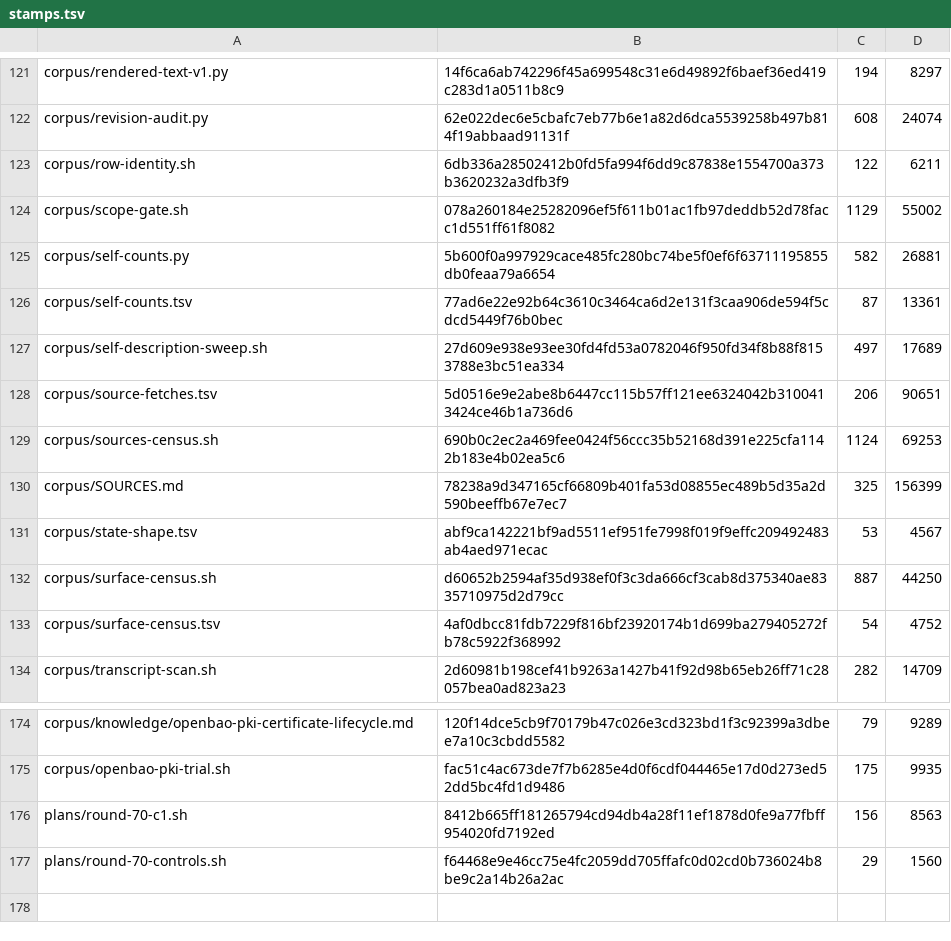
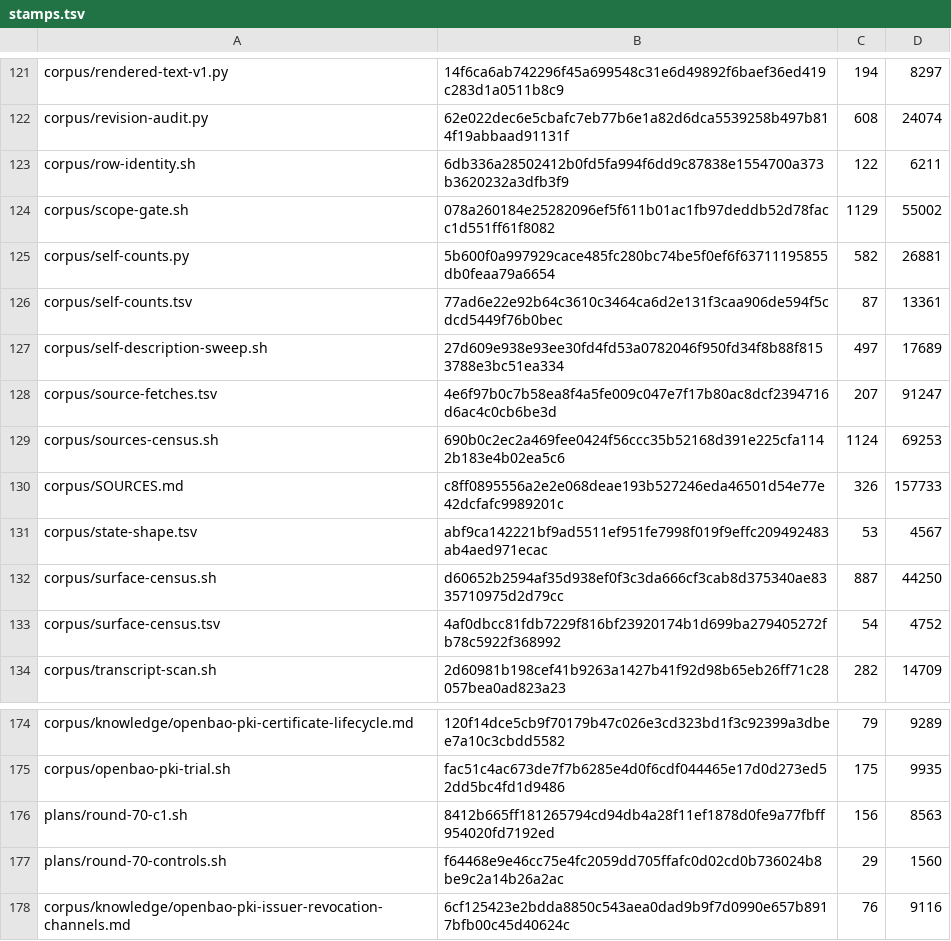
Before and after one commit to VeigaPunk/kagi-shokunin, a TSV file: corpus/stamps.tsv, drawn as a sheet; only a part is shown, gaps mark what is left out.

```diff
--- a/corpus/stamps.tsv
+++ b/corpus/stamps.tsv
@@ -127,5 +127,5 @@ corpus/self-counts.tsv	77ad6e22e92b64c3610c3464ca6d2e131f3caa906de594f5cdcd5449f
 corpus/self-description-sweep.sh	27d609e938e93ee30fd4fd53a0782046f950fd34f8b88f8153788e3bc51ea334	497	17689
-corpus/source-fetches.tsv	5d0516e9e2abe8b6447cc115b57ff121ee6324042b3100413424ce46b1a736d6	206	90651
+corpus/source-fetches.tsv	4e6f97b0c7b58ea8f4a5fe009c047e7f17b80ac8dcf2394716d6ac4c0cb6be3d	207	91247
 corpus/sources-census.sh	690b0c2ec2a469fee0424f56ccc35b52168d391e225cfa1142b183e4b02ea5c6	1124	69253
-corpus/SOURCES.md	78238a9d347165cf66809b401fa53d08855ec489b5d35a2d590beeffb67e7ec7	325	156399
+corpus/SOURCES.md	c8ff0895556a2e2e068deae193b527246eda46501d54e77e42dcfafc9989201c	326	157733
 corpus/state-shape.tsv	abf9ca142221bf9ad5511ef951fe7998f019f9effc209492483ab4aed971ecac	53	4567
@@ -177 +177,2 @@ plans/round-70-c1.sh	8412b665ff181265794cd94db4a28f11ef1878d0fe9a77fbff954020fd7
 plans/round-70-controls.sh	f64468e9e46cc75e4fc2059dd705ffafc0d02cd0b736024b8be9c2a14b26a2ac	29	1560
+corpus/knowledge/openbao-pki-issuer-revocation-channels.md	6cf125423e2bdda8850c543aea0dad9b9f7d0990e657b8917bfb00c45d40624c	76	9116
```
Also changed, not shown: corpus/source-fetches.tsv, 6 other files.
